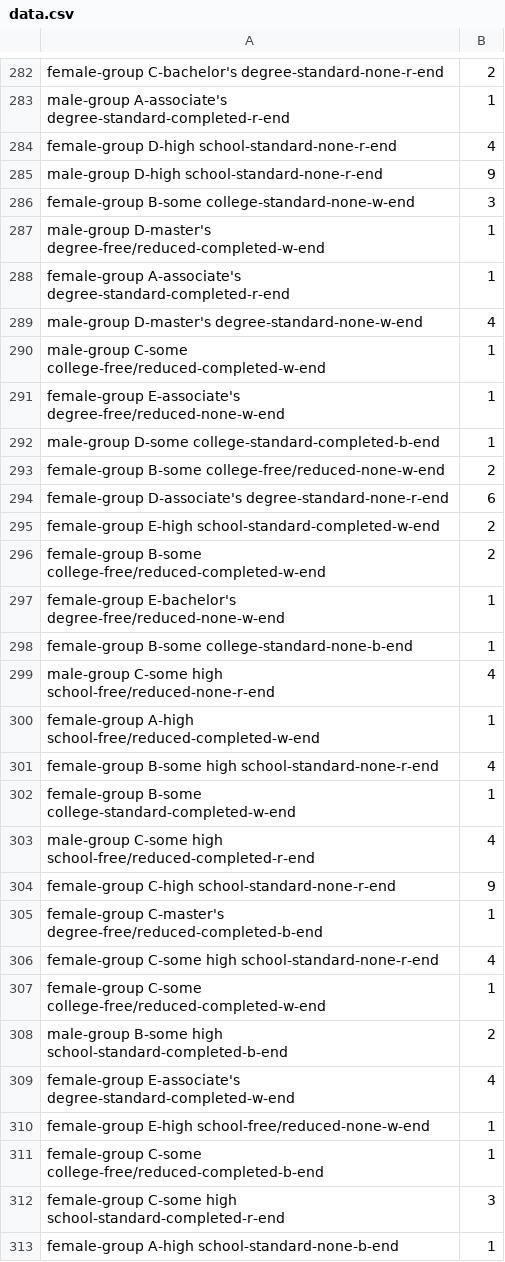
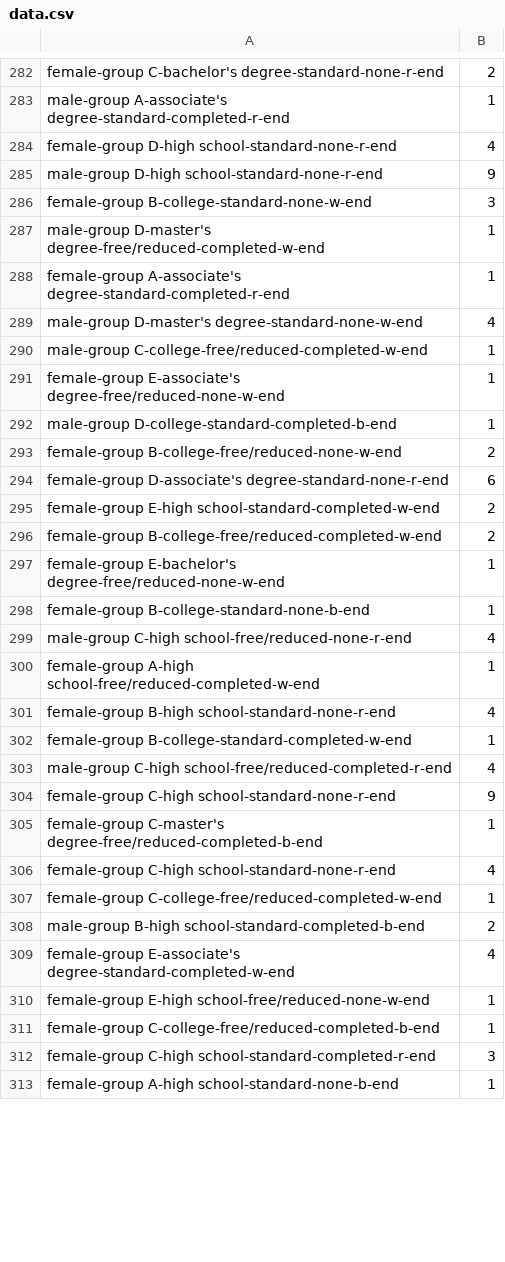
Before and after one commit to HasanMhdAmin/learning-analytics, a CSV file: data.csv, drawn as a sheet; only a part is shown, gaps mark what is left out; the diff covers the shown part only.

Commit message:
modify the dataset

```diff
--- a/data.csv
+++ b/data.csv
@@ -285,3 +285,3 @@ female-group D-high school-standard-none-r-end,4
 male-group D-high school-standard-none-r-end,9
-female-group B-some college-standard-none-w-end,3
+female-group B-college-standard-none-w-end,3
 male-group D-master's degree-free/reduced-completed-w-end,1
@@ -289,25 +289,25 @@ female-group A-associate's degree-standard-completed-r-end,1
 male-group D-master's degree-standard-none-w-end,4
-male-group C-some college-free/reduced-completed-w-end,1
+male-group C-college-free/reduced-completed-w-end,1
 female-group E-associate's degree-free/reduced-none-w-end,1
-male-group D-some college-standard-completed-b-end,1
-female-group B-some college-free/reduced-none-w-end,2
+male-group D-college-standard-completed-b-end,1
+female-group B-college-free/reduced-none-w-end,2
 female-group D-associate's degree-standard-none-r-end,6
 female-group E-high school-standard-completed-w-end,2
-female-group B-some college-free/reduced-completed-w-end,2
+female-group B-college-free/reduced-completed-w-end,2
 female-group E-bachelor's degree-free/reduced-none-w-end,1
-female-group B-some college-standard-none-b-end,1
-male-group C-some high school-free/reduced-none-r-end,4
+female-group B-college-standard-none-b-end,1
+male-group C-high school-free/reduced-none-r-end,4
 female-group A-high school-free/reduced-completed-w-end,1
-female-group B-some high school-standard-none-r-end,4
-female-group B-some college-standard-completed-w-end,1
-male-group C-some high school-free/reduced-completed-r-end,4
+female-group B-high school-standard-none-r-end,4
+female-group B-college-standard-completed-w-end,1
+male-group C-high school-free/reduced-completed-r-end,4
 female-group C-high school-standard-none-r-end,9
 female-group C-master's degree-free/reduced-completed-b-end,1
-female-group C-some high school-standard-none-r-end,4
-female-group C-some college-free/reduced-completed-w-end,1
-male-group B-some high school-standard-completed-b-end,2
+female-group C-high school-standard-none-r-end,4
+female-group C-college-free/reduced-completed-w-end,1
+male-group B-high school-standard-completed-b-end,2
 female-group E-associate's degree-standard-completed-w-end,4
 female-group E-high school-free/reduced-none-w-end,1
-female-group C-some college-free/reduced-completed-b-end,1
-female-group C-some high school-standard-completed-r-end,3
+female-group C-college-free/reduced-completed-b-end,1
+female-group C-high school-standard-completed-r-end,3
 female-group A-high school-standard-none-b-end,1
```
Also changed, not shown: 134 edited cells elsewhere in this file, 1 other file.
